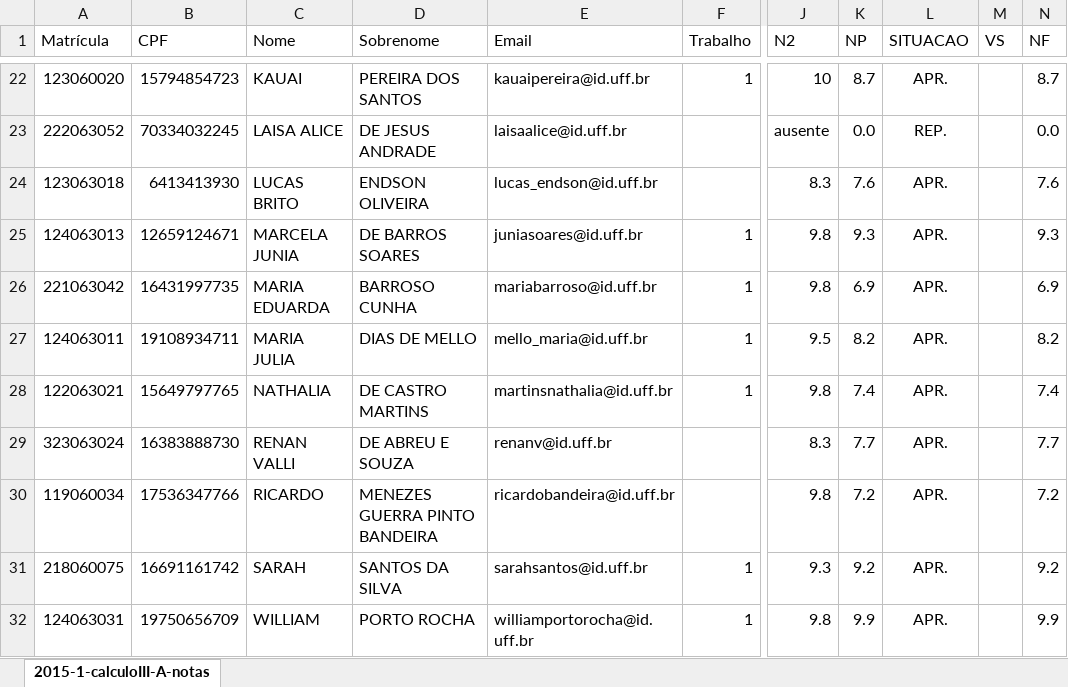
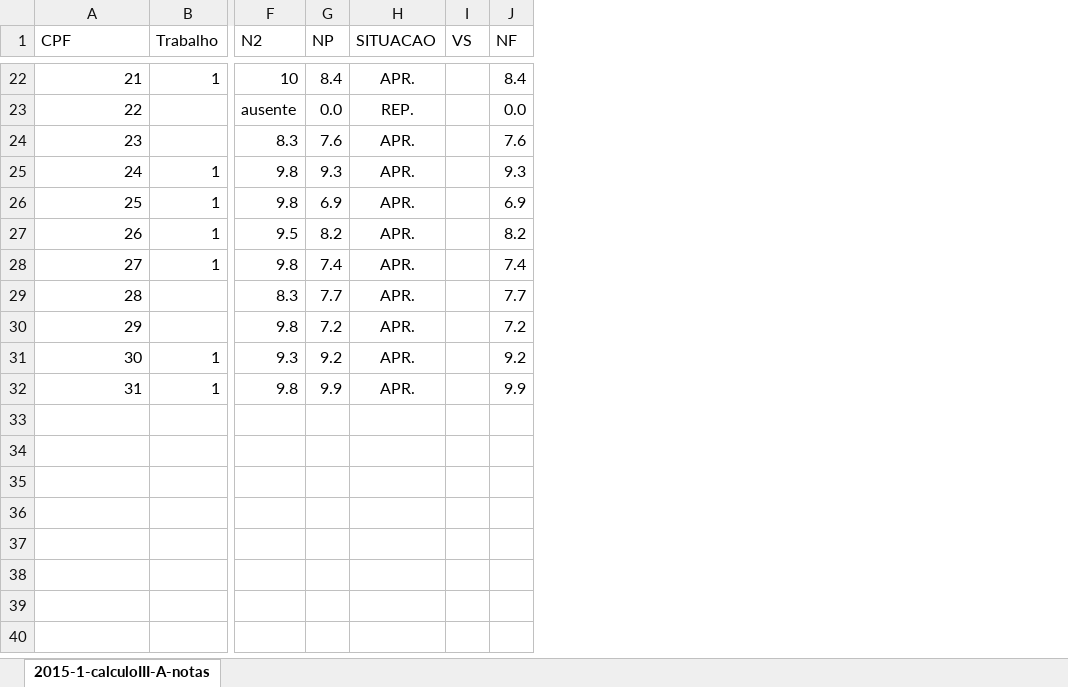
Before and after one commit to reginaldodr/academic, an Excel workbook: calculoIII/2025-1/2025-1-calculoIII-A-notas.xlsx, sheet 2015-1-calculoIII-A-notas, drawn as a sheet; only a part is shown, gaps mark what is left out; values as stored, in another font and other column widths than the file's, no borders; conditional formats not drawn; removed rows and columns are numbered as before the commit, all else as after; the diff covers the shown part only; the diff names each change by its address in the sheet, - before the commit and + after, or states it on an @@ line.

```diff
--- a/calculoIII/2025-1/2025-1-calculoIII-A-notas.xlsx (sheet 2015-1-calculoIII-A-notas)
+++ b/calculoIII/2025-1/2025-1-calculoIII-A-notas.xlsx (sheet 2015-1-calculoIII-A-notas)
-column A (Matrícula), rows 22-32: 123060020 | 222063052 | 123063018 | 124063013 | 221063042 | 124063011 | 122063021 | 323063024 | 119060034 | 218060075 | 124063031
-column C (Nome), rows 22-32: KAUAI | LAISA ALICE | LUCAS BRITO | MARCELA JUNIA | MARIA EDUARDA | MARIA JULIA | NATHALIA | RENAN VALLI | RICARDO | SARAH | WILLIAM
-column D (Sobrenome), rows 22-32: PEREIRA DOS SANTOS | DE JESUS ANDRADE | ENDSON OLIVEIRA | DE BARROS SOARES | BARROSO CUNHA | DIAS DE MELLO | DE CASTRO MARTINS | DE ABREU E SOUZA | MENEZES GUERRA PINTO BANDEIRA | SANTOS DA SILVA | PORTO ROCHA
-column E (Email), rows 22-32: kauaipereira@id.uff.br | laisaalice@id.uff.br | lucas_endson@id.uff.br | juniasoares@id.uff.br | mariabarroso@id.uff.br | mello_maria@id.uff.br | martinsnathalia@id.uff.br | renanv@id.uff.br | ricardobandeira@id.uff.br | sarahsantos@id.uff.br | williamportorocha@id.uff.br
-A22 (CPF): 15794854723
+A22 (CPF): 21
-G22 (NP): 8.7
+G22 (NP): 8.4
-J22 (NF): 8.7
+J22 (NF): 8.4
-A23 (CPF): 70334032245
+A23 (CPF): 22
-A24 (CPF): 6413413930
+A24 (CPF): 23
-A25 (CPF): 12659124671
+A25 (CPF): 24
-A26 (CPF): 16431997735
+A26 (CPF): 25
-A27 (CPF): 19108934711
+A27 (CPF): 26
-A28 (CPF): 15649797765
+A28 (CPF): 27
-A29 (CPF): 16383888730
+A29 (CPF): 28
-A30 (CPF): 17536347766
+A30 (CPF): 29
-A31 (CPF): 16691161742
+A31 (CPF): 30
-A32 (CPF): 19750656709
+A32 (CPF): 31
```
Also changed, not shown: 28 edited cells elsewhere in this sheet, formulas that keep their value, gaal/gaal-2025-1/2025-1-gaal-lista-notas.xlsx, 12 other files.
